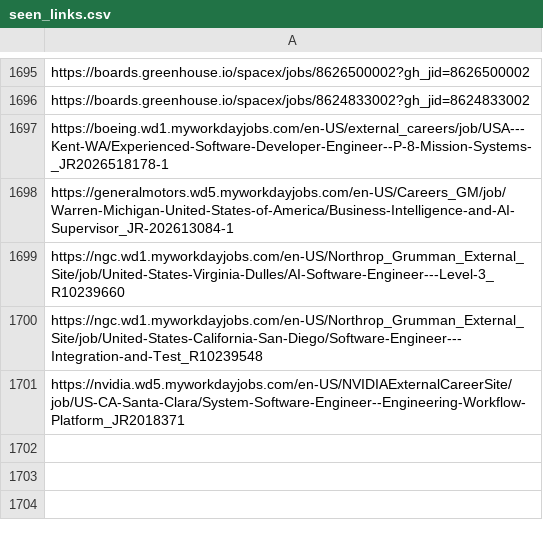
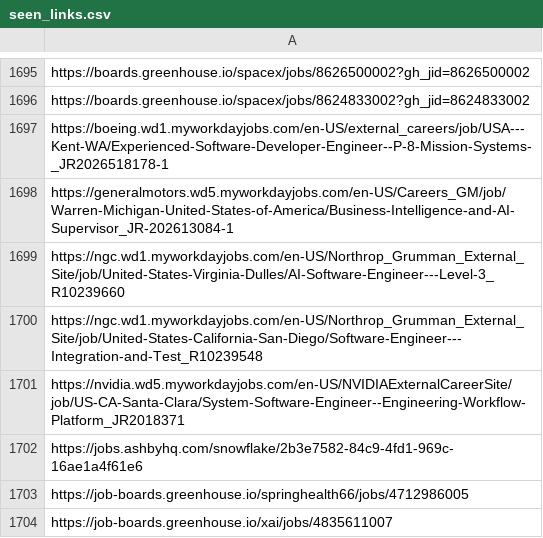
Before and after one commit to harsha271199/job-scraper, a CSV file: seen_links.csv, drawn as a sheet; only a part is shown, gaps mark what is left out.

```diff
--- a/seen_links.csv
+++ b/seen_links.csv
@@ -1701 +1701,4 @@ https://ngc.wd1.myworkdayjobs.com/en-US/Northrop_Grumman_External_Site/job/Unite
 https://nvidia.wd5.myworkdayjobs.com/en-US/NVIDIAExternalCareerSite/job/US-CA-Santa-Clara/System-Software-Engineer--Engineering-Workflow-Platform_JR2018371
+https://jobs.ashbyhq.com/snowflake/2b3e7582-84c9-4fd1-969c-16ae1a4f61e6
+https://job-boards.greenhouse.io/springhealth66/jobs/4712986005
+https://job-boards.greenhouse.io/xai/jobs/4835611007
```
Also changed, not shown: 2 other files.
